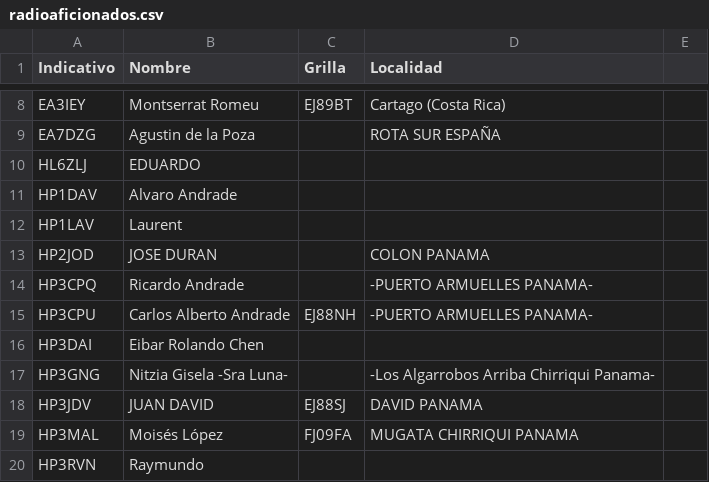
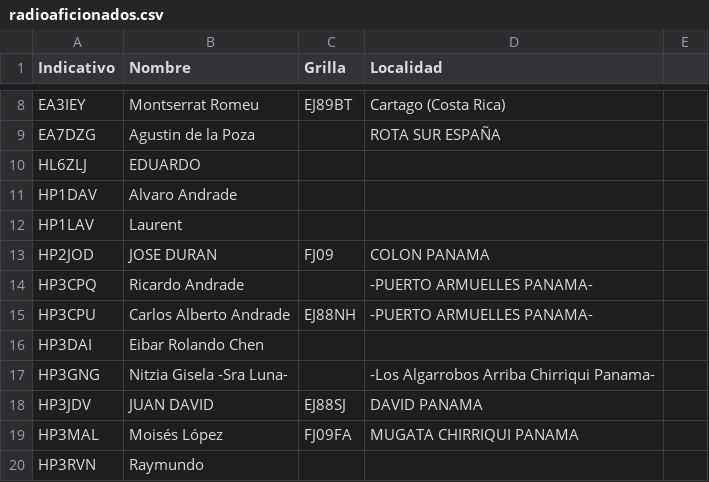
Before and after one commit to ti3wti/revista-matutina, a CSV file: data/radioaficionados.csv, drawn as a sheet; only a part is shown, gaps mark what is left out.

Commit message:
Actualiza grilla/localidad HP2JOD

```diff
--- a/data/radioaficionados.csv
+++ b/data/radioaficionados.csv
@@ -12,3 +12,3 @@ HP1DAV,Alvaro Andrade,,
 HP1LAV,Laurent,,
-HP2JOD,JOSE DURAN,,COLON PANAMA
+HP2JOD,JOSE DURAN,FJ09,COLON PANAMA
 HP3CPQ,Ricardo Andrade,,-PUERTO ARMUELLES PANAMA-
```
